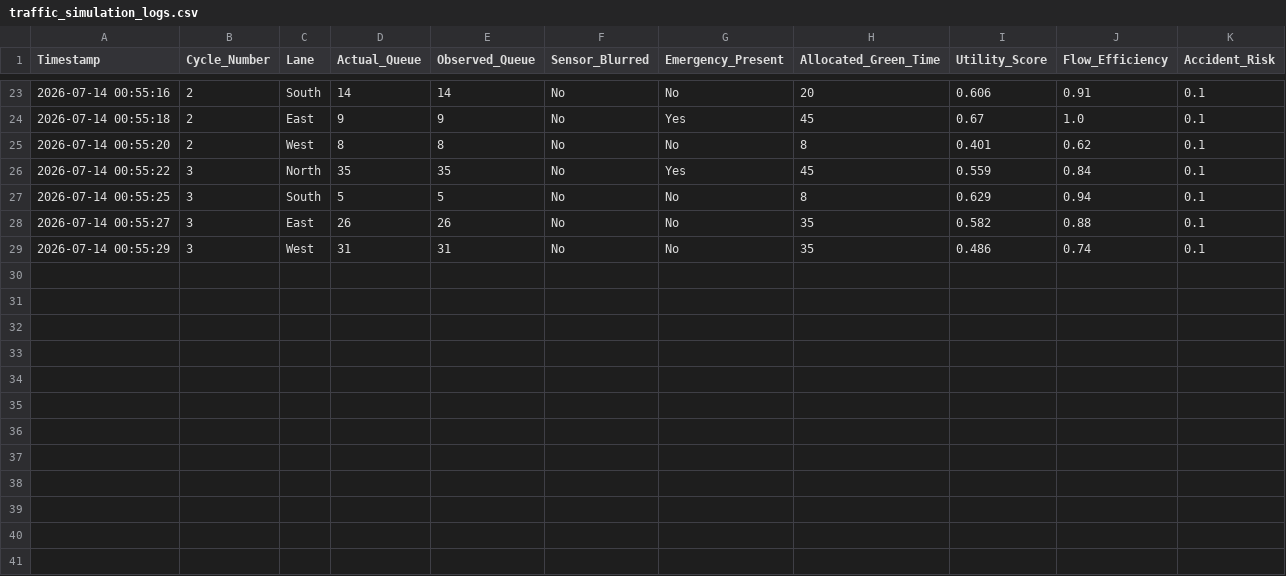
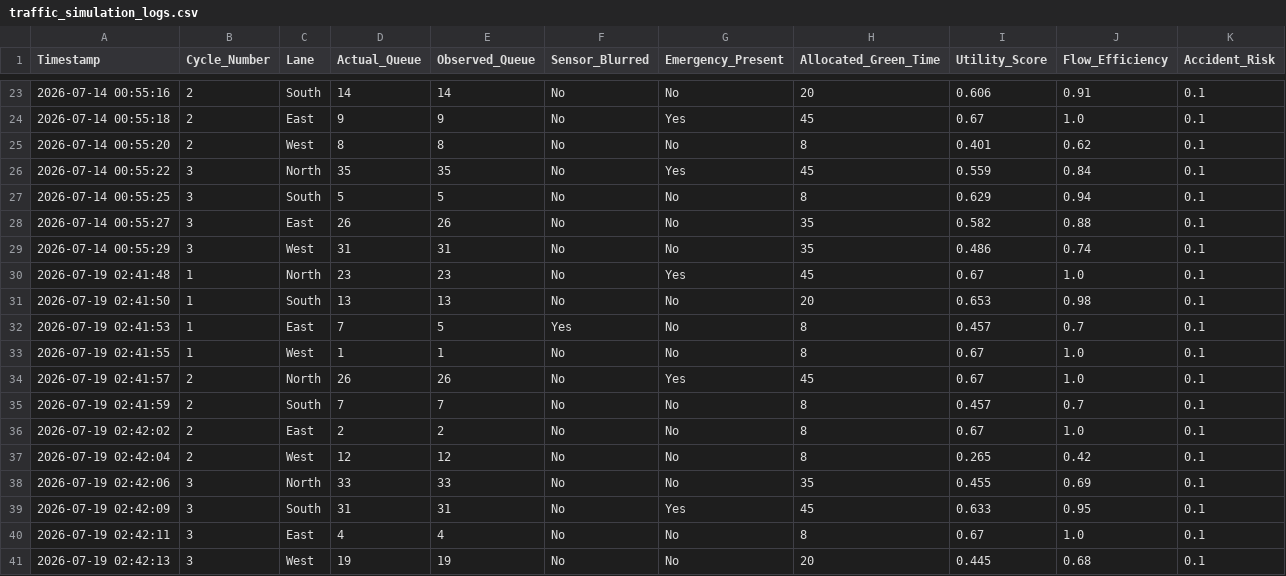
Before and after one commit to SyedaAnabia146/Smart_Traffic_AI_System, a CSV file: traffic_simulation_logs.csv, drawn as a sheet; only a part is shown, gaps mark what is left out; the diff names each change by its address in the sheet, - before the commit and + after, or states it on an @@ line.

Commit message:
chore(telemetry): update traffic simulation runtime datasets

```diff
--- a/traffic_simulation_logs.csv
+++ b/traffic_simulation_logs.csv
+row 30: 2026-07-19 02:41:48 | 1 | North | 23 | 23 | No | Yes | 45 | 0.67 | 1.0 | 0.1
+row 31: 2026-07-19 02:41:50 | 1 | South | 13 | 13 | No | No | 20 | 0.653 | 0.98 | 0.1
+row 32: 2026-07-19 02:41:53 | 1 | East | 7 | 5 | Yes | No | 8 | 0.457 | 0.7 | 0.1
+row 33: 2026-07-19 02:41:55 | 1 | West | 1 | 1 | No | No | 8 | 0.67 | 1.0 | 0.1
+row 34: 2026-07-19 02:41:57 | 2 | North | 26 | 26 | No | Yes | 45 | 0.67 | 1.0 | 0.1
+row 35: 2026-07-19 02:41:59 | 2 | South | 7 | 7 | No | No | 8 | 0.457 | 0.7 | 0.1
+row 36: 2026-07-19 02:42:02 | 2 | East | 2 | 2 | No | No | 8 | 0.67 | 1.0 | 0.1
+row 37: 2026-07-19 02:42:04 | 2 | West | 12 | 12 | No | No | 8 | 0.265 | 0.42 | 0.1
+row 38: 2026-07-19 02:42:06 | 3 | North | 33 | 33 | No | No | 35 | 0.455 | 0.69 | 0.1
+row 39: 2026-07-19 02:42:09 | 3 | South | 31 | 31 | No | Yes | 45 | 0.633 | 0.95 | 0.1
+row 40: 2026-07-19 02:42:11 | 3 | East | 4 | 4 | No | No | 8 | 0.67 | 1.0 | 0.1
+row 41: 2026-07-19 02:42:13 | 3 | West | 19 | 19 | No | No | 20 | 0.445 | 0.68 | 0.1
```
